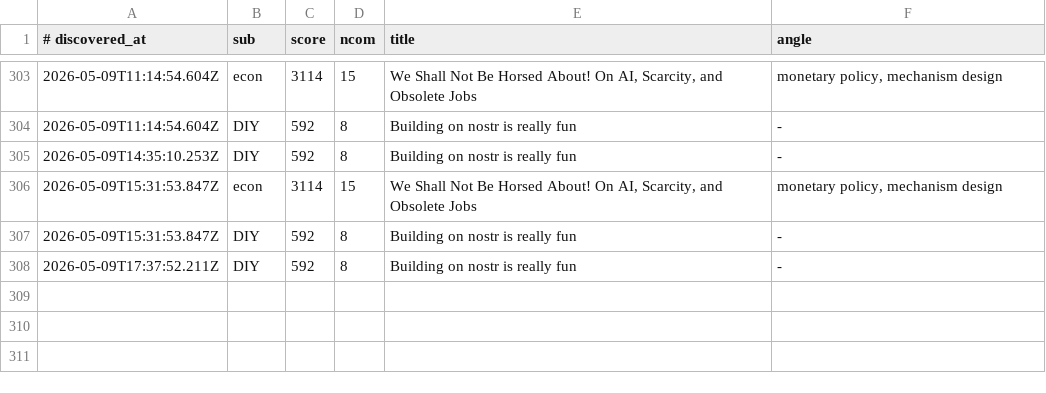
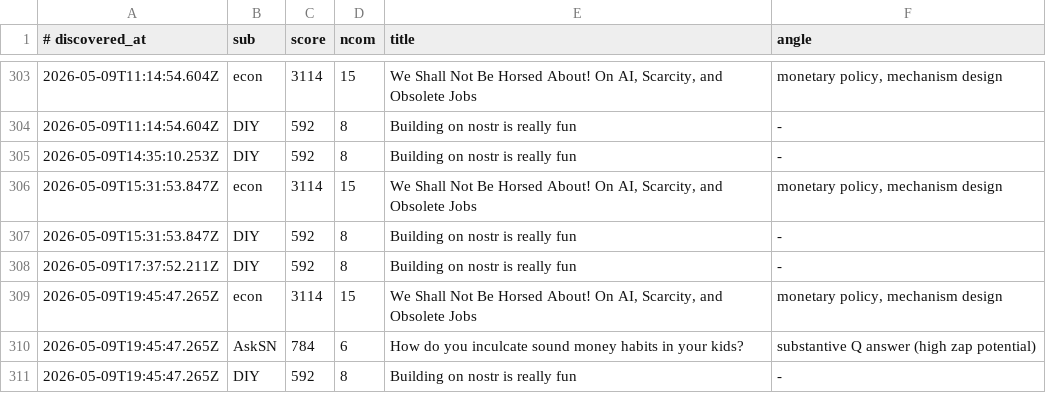
Before and after one commit to szamaniai/sn-monetization-runtime, a TSV file: data/sn_targets_accumulated/self_post_opportunities.tsv, drawn as a sheet; only a part is shown, gaps mark what is left out; the diff names each change by its address in the sheet, - before the commit and + after, or states it on an @@ line.

```diff
--- a/data/sn_targets_accumulated/self_post_opportunities.tsv
+++ b/data/sn_targets_accumulated/self_post_opportunities.tsv
+row 309: 2026-05-09T19:45:47.265Z | econ | 3114 | 15 | We Shall Not Be Horsed About! On AI, Scarcity, and Obsolete Jobs | monetary policy, mechanism design
+row 310: 2026-05-09T19:45:47.265Z | AskSN | 784 | 6 | How do you inculcate sound money habits in your kids? | substantive Q answer (high zap potential)
+row 311: 2026-05-09T19:45:47.265Z | DIY | 592 | 8 | Building on nostr is really fun | -
```
Also changed, not shown: data/sn_targets_accumulated/all_signals.tsv, 2 other files.
